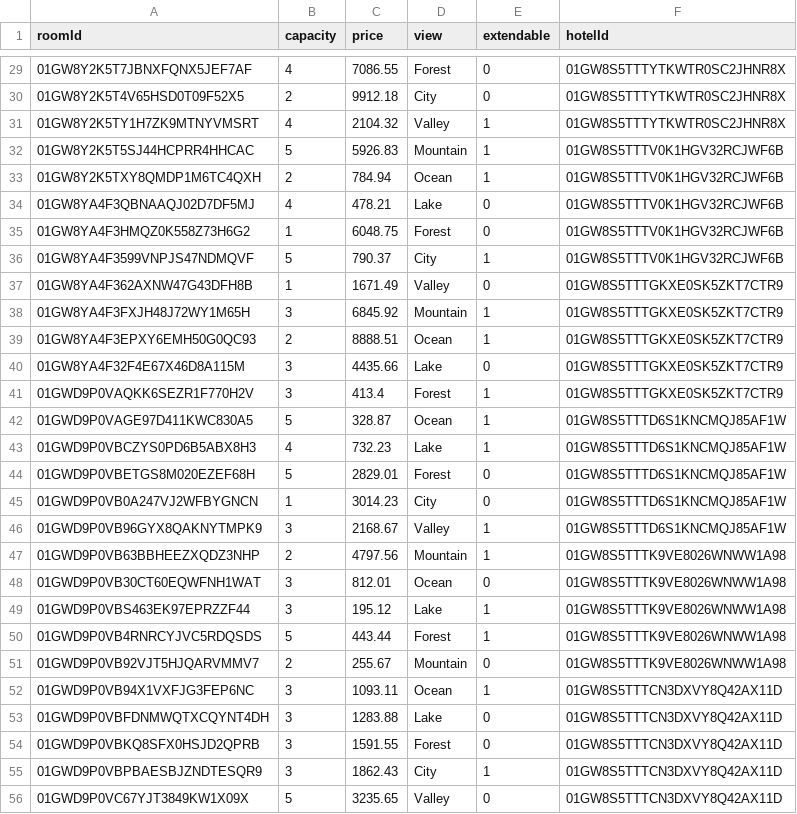
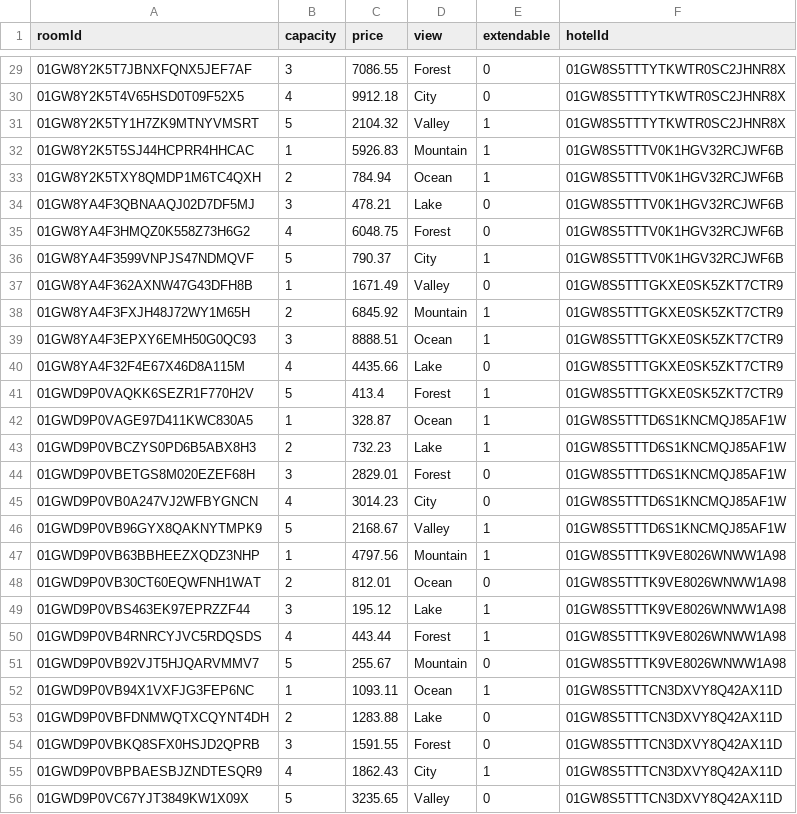
Before and after one commit to jordan-na/hotel-manager, a CSV file: backend/seed_data/Room.csv, drawn as a sheet; only a part is shown, gaps mark what is left out; the diff covers the shown part only.

```diff
--- a/backend/seed_data/Room.csv
+++ b/backend/seed_data/Room.csv
@@ -29,28 +29,28 @@ roomId,capacity,price,view,extendable,hotelId
-"01GW8Y2K5T7JBNXFQNX5JEF7AF",4,7086.55,"Forest",0,"01GW8S5TTTYTKWTR0SC2JHNR8X"
-"01GW8Y2K5T4V65HSD0T09F52X5",2,9912.18,"City",0,"01GW8S5TTTYTKWTR0SC2JHNR8X"
-"01GW8Y2K5TY1H7ZK9MTNYVMSRT",4,2104.32,"Valley",1,"01GW8S5TTTYTKWTR0SC2JHNR8X"
-"01GW8Y2K5T5SJ44HCPRR4HHCAC",5,5926.83,"Mountain",1,"01GW8S5TTTV0K1HGV32RCJWF6B"
+"01GW8Y2K5T7JBNXFQNX5JEF7AF",3,7086.55,"Forest",0,"01GW8S5TTTYTKWTR0SC2JHNR8X"
+"01GW8Y2K5T4V65HSD0T09F52X5",4,9912.18,"City",0,"01GW8S5TTTYTKWTR0SC2JHNR8X"
+"01GW8Y2K5TY1H7ZK9MTNYVMSRT",5,2104.32,"Valley",1,"01GW8S5TTTYTKWTR0SC2JHNR8X"
+"01GW8Y2K5T5SJ44HCPRR4HHCAC",1,5926.83,"Mountain",1,"01GW8S5TTTV0K1HGV32RCJWF6B"
 "01GW8Y2K5TXY8QMDP1M6TC4QXH",2,784.94,"Ocean",1,"01GW8S5TTTV0K1HGV32RCJWF6B"
-"01GW8YA4F3QBNAAQJ02D7DF5MJ",4,478.21,"Lake",0,"01GW8S5TTTV0K1HGV32RCJWF6B"
-"01GW8YA4F3HMQZ0K558Z73H6G2",1,6048.75,"Forest",0,"01GW8S5TTTV0K1HGV32RCJWF6B"
+"01GW8YA4F3QBNAAQJ02D7DF5MJ",3,478.21,"Lake",0,"01GW8S5TTTV0K1HGV32RCJWF6B"
+"01GW8YA4F3HMQZ0K558Z73H6G2",4,6048.75,"Forest",0,"01GW8S5TTTV0K1HGV32RCJWF6B"
 "01GW8YA4F3599VNPJS47NDMQVF",5,790.37,"City",1,"01GW8S5TTTV0K1HGV32RCJWF6B"
 "01GW8YA4F362AXNW47G43DFH8B",1,1671.49,"Valley",0,"01GW8S5TTTGKXE0SK5ZKT7CTR9"
-"01GW8YA4F3FXJH48J72WY1M65H",3,6845.92,"Mountain",1,"01GW8S5TTTGKXE0SK5ZKT7CTR9"
-"01GW8YA4F3EPXY6EMH50G0QC93",2,8888.51,"Ocean",1,"01GW8S5TTTGKXE0SK5ZKT7CTR9"
-"01GW8YA4F32F4E67X46D8A115M",3,4435.66,"Lake",0,"01GW8S5TTTGKXE0SK5ZKT7CTR9"
-"01GWD9P0VAQKK6SEZR1F770H2V",3,413.4,"Forest",1,"01GW8S5TTTGKXE0SK5ZKT7CTR9"
-"01GWD9P0VAGE97D411KWC830A5",5,328.87,"Ocean",1,"01GW8S5TTTD6S1KNCMQJ85AF1W"
-"01GWD9P0VBCZYS0PD6B5ABX8H3",4,732.23,"Lake",1,"01GW8S5TTTD6S1KNCMQJ85AF1W"
-"01GWD9P0VBETGS8M020EZEF68H",5,2829.01,"Forest",0,"01GW8S5TTTD6S1KNCMQJ85AF1W"
-"01GWD9P0VB0A247VJ2WFBYGNCN",1,3014.23,"City",0,"01GW8S5TTTD6S1KNCMQJ85AF1W"
-"01GWD9P0VB96GYX8QAKNYTMPK9",3,2168.67,"Valley",1,"01GW8S5TTTD6S1KNCMQJ85AF1W"
-"01GWD9P0VB63BBHEEZXQDZ3NHP",2,4797.56,"Mountain",1,"01GW8S5TTTK9VE8026WNWW1A98"
-"01GWD9P0VB30CT60EQWFNH1WAT",3,812.01,"Ocean",0,"01GW8S5TTTK9VE8026WNWW1A98"
+"01GW8YA4F3FXJH48J72WY1M65H",2,6845.92,"Mountain",1,"01GW8S5TTTGKXE0SK5ZKT7CTR9"
+"01GW8YA4F3EPXY6EMH50G0QC93",3,8888.51,"Ocean",1,"01GW8S5TTTGKXE0SK5ZKT7CTR9"
+"01GW8YA4F32F4E67X46D8A115M",4,4435.66,"Lake",0,"01GW8S5TTTGKXE0SK5ZKT7CTR9"
+"01GWD9P0VAQKK6SEZR1F770H2V",5,413.4,"Forest",1,"01GW8S5TTTGKXE0SK5ZKT7CTR9"
+"01GWD9P0VAGE97D411KWC830A5",1,328.87,"Ocean",1,"01GW8S5TTTD6S1KNCMQJ85AF1W"
+"01GWD9P0VBCZYS0PD6B5ABX8H3",2,732.23,"Lake",1,"01GW8S5TTTD6S1KNCMQJ85AF1W"
+"01GWD9P0VBETGS8M020EZEF68H",3,2829.01,"Forest",0,"01GW8S5TTTD6S1KNCMQJ85AF1W"
+"01GWD9P0VB0A247VJ2WFBYGNCN",4,3014.23,"City",0,"01GW8S5TTTD6S1KNCMQJ85AF1W"
+"01GWD9P0VB96GYX8QAKNYTMPK9",5,2168.67,"Valley",1,"01GW8S5TTTD6S1KNCMQJ85AF1W"
+"01GWD9P0VB63BBHEEZXQDZ3NHP",1,4797.56,"Mountain",1,"01GW8S5TTTK9VE8026WNWW1A98"
+"01GWD9P0VB30CT60EQWFNH1WAT",2,812.01,"Ocean",0,"01GW8S5TTTK9VE8026WNWW1A98"
 "01GWD9P0VBS463EK97EPRZZF44",3,195.12,"Lake",1,"01GW8S5TTTK9VE8026WNWW1A98"
-"01GWD9P0VB4RNRCYJVC5RDQSDS",5,443.44,"Forest",1,"01GW8S5TTTK9VE8026WNWW1A98"
-"01GWD9P0VB92VJT5HJQARVMMV7",2,255.67,"Mountain",0,"01GW8S5TTTK9VE8026WNWW1A98"
-"01GWD9P0VB94X1VXFJG3FEP6NC",3,1093.11,"Ocean",1,"01GW8S5TTTCN3DXVY8Q42AX11D"
-"01GWD9P0VBFDNMWQTXCQYNT4DH",3,1283.88,"Lake",0,"01GW8S5TTTCN3DXVY8Q42AX11D"
+"01GWD9P0VB4RNRCYJVC5RDQSDS",4,443.44,"Forest",1,"01GW8S5TTTK9VE8026WNWW1A98"
+"01GWD9P0VB92VJT5HJQARVMMV7",5,255.67,"Mountain",0,"01GW8S5TTTK9VE8026WNWW1A98"
+"01GWD9P0VB94X1VXFJG3FEP6NC",1,1093.11,"Ocean",1,"01GW8S5TTTCN3DXVY8Q42AX11D"
+"01GWD9P0VBFDNMWQTXCQYNT4DH",2,1283.88,"Lake",0,"01GW8S5TTTCN3DXVY8Q42AX11D"
 "01GWD9P0VBKQ8SFX0HSJD2QPRB",3,1591.55,"Forest",0,"01GW8S5TTTCN3DXVY8Q42AX11D"
-"01GWD9P0VBPBAESBJZNDTESQR9",3,1862.43,"City",1,"01GW8S5TTTCN3DXVY8Q42AX11D"
+"01GWD9P0VBPBAESBJZNDTESQR9",4,1862.43,"City",1,"01GW8S5TTTCN3DXVY8Q42AX11D"
 "01GWD9P0VC67YJT3849KW1X09X",5,3235.65,"Valley",0,"01GW8S5TTTCN3DXVY8Q42AX11D"
```
Also changed, not shown: 127 edited cells elsewhere in this file, 2 other files.
